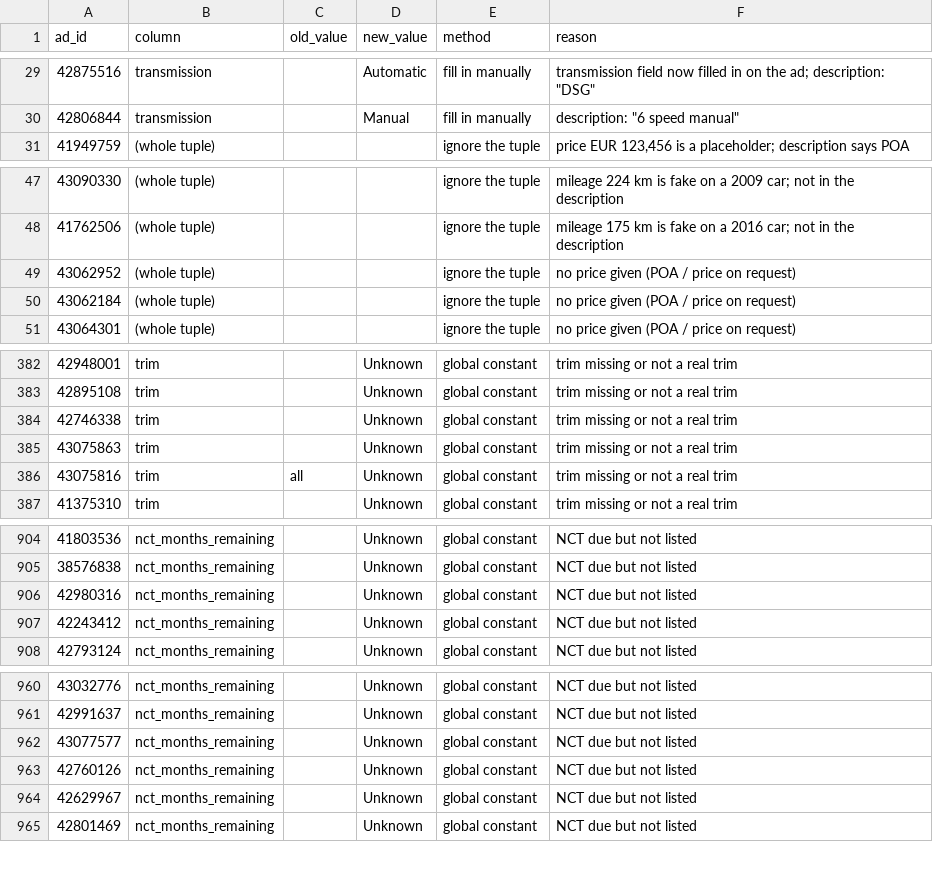
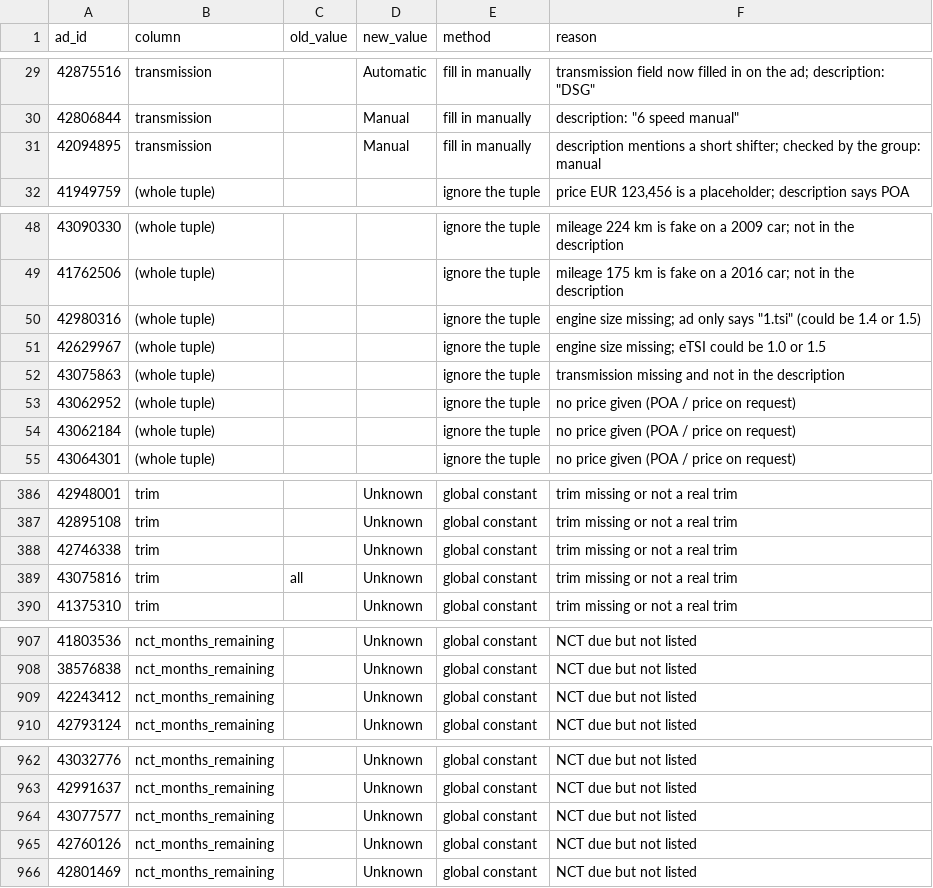
Before and after one commit to kithutom/DoneDeal-Scraper, a CSV file: data/cleaning_log.csv, drawn as a sheet; only a part is shown, gaps mark what is left out; removed rows and columns are numbered as before the commit, all else as after; the diff names each change by its address in the sheet, - before the commit and + after, or states it on an @@ line.

```diff
--- a/data/cleaning_log.csv
+++ b/data/cleaning_log.csv
+row 31: 42094895 | transmission |  | Manual | fill in manually | description mentions a short shifter; checked by the group: manual
+row 50: 42980316 | (whole tuple) |  |  | ignore the tuple | engine size missing; ad only says "1.tsi" (could be 1.4 or 1.5)
+row 51: 42629967 | (whole tuple) |  |  | ignore the tuple | engine size missing; eTSI could be 1.0 or 1.5
+row 52: 43075863 | (whole tuple) |  |  | ignore the tuple | transmission missing and not in the description
-row 385: 43075863 | trim |  | Unknown | global constant | trim missing or not a real trim
-row 906: 42980316 | nct_months_remaining |  | Unknown | global constant | NCT due but not listed
-row 964: 42629967 | nct_months_remaining |  | Unknown | global constant | NCT due but not listed
```
Also changed, not shown: data/carData_clean.csv, 23 other files.
